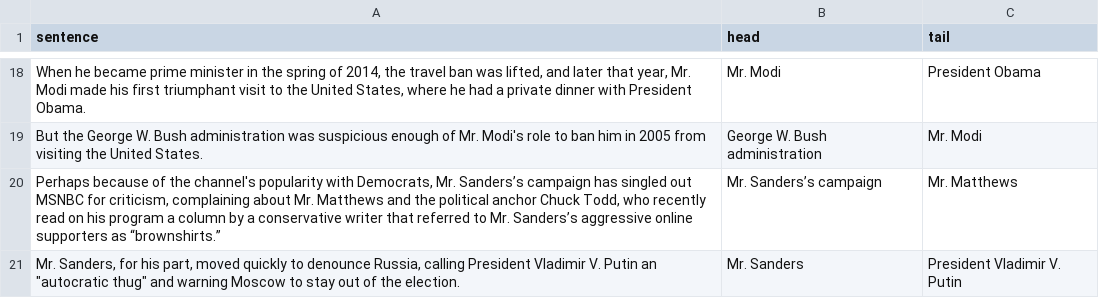
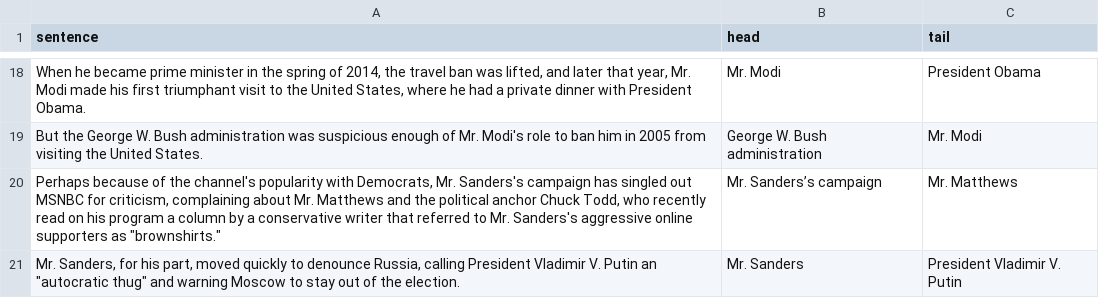
Before and after one commit to gurus848/FYP-19-20, a CSV file: FewRel/test_queries_with_head_tail_2.csv, drawn as a sheet; only a part is shown, gaps mark what is left out; the diff names each change by its address in the sheet, - before the commit and + after, or states it on an @@ line.

```diff
--- a/FewRel/test_queries_with_head_tail_2.csv
+++ b/FewRel/test_queries_with_head_tail_2.csv
-A20 (sentence): …Democrats, Mr. Sanders’s campaign has singled out MSNBC for criticism, complaining about Mr. Matthews and the political anchor Chuck Todd, who recently read on his program a column by a conservative writer that referred to Mr. Sanders’s aggressive online supporters as “brownshirts.”
+A20 (sentence): …Democrats, Mr. Sanders's campaign has singled out MSNBC for criticism, complaining about Mr. Matthews and the political anchor Chuck Todd, who recently read on his program a column by a conservative writer that referred to Mr. Sanders's aggressive online supporters as "brownshirts."
```
Also changed, not shown: FewRel/test_relation_support_dataset_3.csv, 8 other files.
